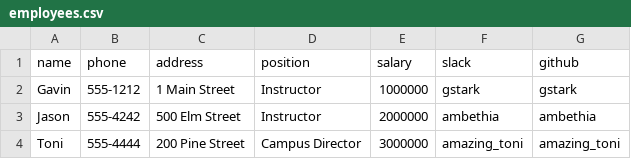
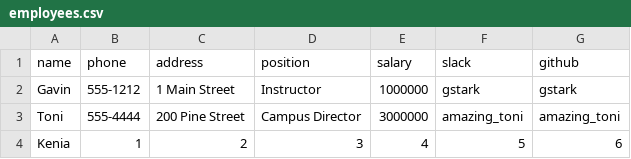
Before and after one commit to kaxcode/tiy-database-with-csv-and-enumerable, a CSV file: employees.csv, drawn as a sheet.

```diff
--- a/employees.csv
+++ b/employees.csv
@@ -2,3 +2,3 @@ name,phone,address,position,salary,slack,github
 Gavin,555-1212,1 Main Street,Instructor,1000000,gstark,gstark
-Jason,555-4242,500 Elm Street,Instructor,2000000,ambethia,ambethia
 Toni,555-4444,200 Pine Street,Campus Director,3000000,amazing_toni,amazing_toni
+Kenia,1,2,3,4,5,6
```
Also changed, not shown: 1 other file.
